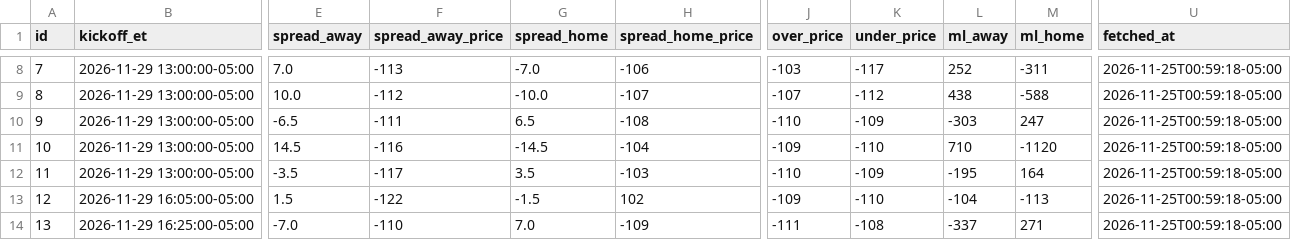
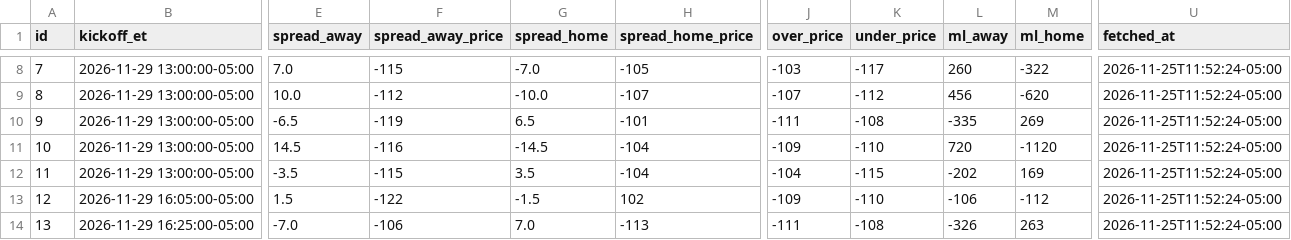
Before and after one commit to jolsufka/nfl_spread_league, a CSV file: lines/nfl_lines_week12.csv, drawn as a sheet; only a part is shown, gaps mark what is left out; the diff covers the shown part only; the diff names each change by its address in the sheet, - before the commit and + after, or states it on an @@ line.

```diff
--- a/lines/nfl_lines_week12.csv
+++ b/lines/nfl_lines_week12.csv
-F8 (spread_away_price): -113
+F8 (spread_away_price): -115
-H8 (spread_home_price): -106
+H8 (spread_home_price): -105
-L8 (ml_away): 252
+L8 (ml_away): 260
-M8 (ml_home): -311
+M8 (ml_home): -322
-U8:U14 (fetched_at): 2026-11-25T00:59:18-05:00
+U8:U14 (fetched_at): 2026-11-25T11:52:24-05:00
-L9 (ml_away): 438
+L9 (ml_away): 456
-M9 (ml_home): -588
+M9 (ml_home): -620
-F10 (spread_away_price): -111
+F10 (spread_away_price): -119
-H10 (spread_home_price): -108
+H10 (spread_home_price): -101
-J10 (over_price): -110
+J10 (over_price): -111
-K10 (under_price): -109
+K10 (under_price): -108
-L10 (ml_away): -303
+L10 (ml_away): -335
-M10 (ml_home): 247
+M10 (ml_home): 269
-L11 (ml_away): 710
+L11 (ml_away): 720
-F12 (spread_away_price): -117
+F12 (spread_away_price): -115
-H12 (spread_home_price): -103
+H12 (spread_home_price): -104
-J12 (over_price): -110
+J12 (over_price): -104
-K12 (under_price): -109
+K12 (under_price): -115
-L12 (ml_away): -195
+L12 (ml_away): -202
-M12 (ml_home): 164
+M12 (ml_home): 169
-L13 (ml_away): -104
+L13 (ml_away): -106
-M13 (ml_home): -113
+M13 (ml_home): -112
-F14 (spread_away_price): -110
+F14 (spread_away_price): -106
-H14 (spread_home_price): -109
+H14 (spread_home_price): -113
-L14 (ml_away): -337
+L14 (ml_away): -326
-M14 (ml_home): 271
+M14 (ml_home): 263
```
Also changed, not shown: 50 edited cells elsewhere in this file.
